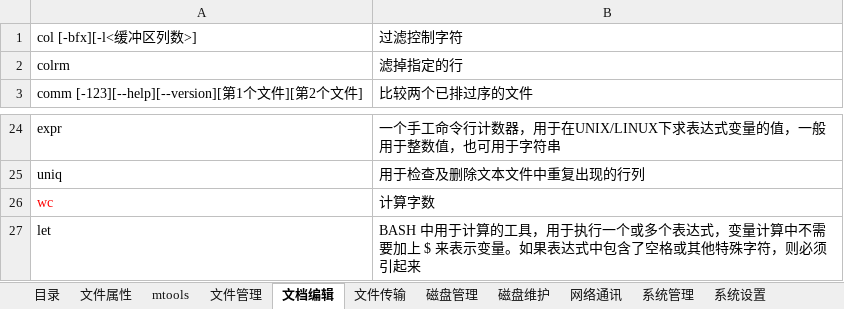
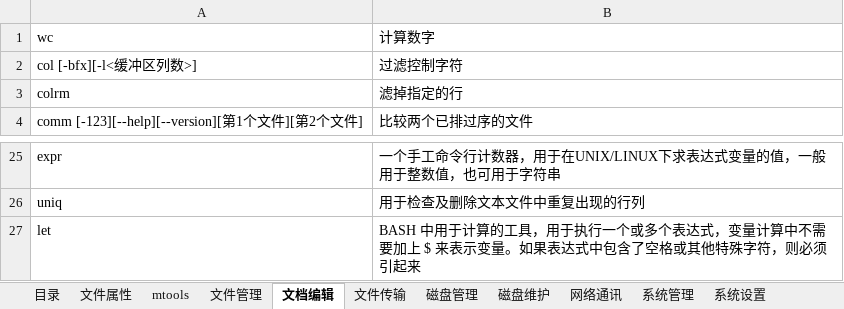
Before and after one commit to xingkongbj/study_web, an Excel workbook: 总结/服务器/linux.xlsx, sheet 文档编辑, drawn as a sheet; only a part is shown, gaps mark what is left out; values as stored, in another font and other column widths than the file's, no borders; removed rows and columns are numbered as before the commit, all else as after; the diff names each change by its address in the sheet, - before the commit and + after, or states it on an @@ line.

```diff
--- a/总结/服务器/linux.xlsx (sheet 文档编辑)
+++ b/总结/服务器/linux.xlsx (sheet 文档编辑)
+row 1: wc | 计算数字
-row 26: wc | 计算字数
```
Also changed, not shown: sheet 磁盘管理, sheet 系统管理, sheet 文件管理, sheet 磁盘维护, other sheet tabs, 7 other files.
